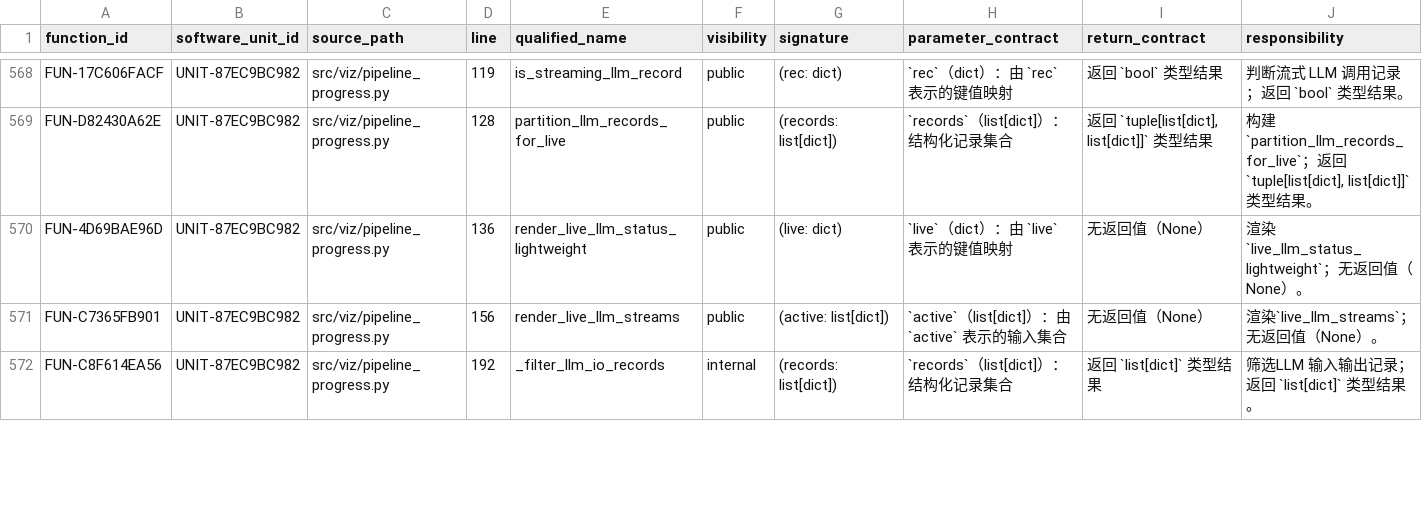
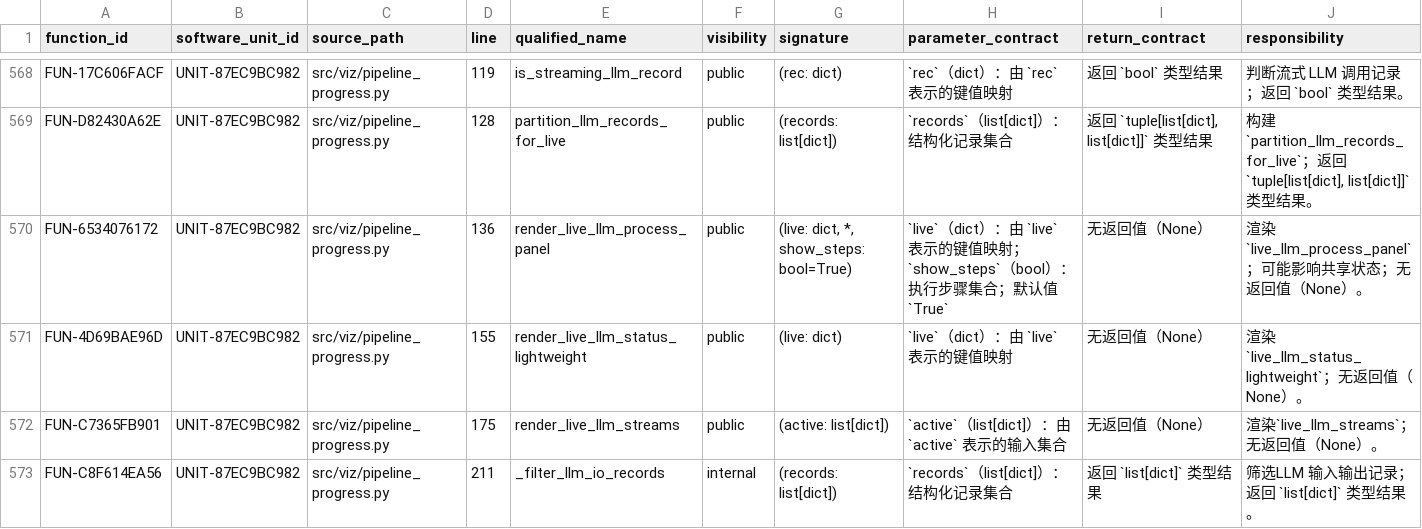
Before and after one commit to vbqx/GoldAnalysisAI, a CSV file: docs/aspice/_machine/software-function-detailed-design.csv, drawn as a sheet; only a part is shown, gaps mark what is left out; addresses are those after the commit; rows hold the shown columns only; the diff covers the shown part only; the diff names each change by its address in the sheet, - before the commit and + after, or states it on an @@ line.

```diff
--- a/docs/aspice/_machine/software-function-detailed-design.csv
+++ b/docs/aspice/_machine/software-function-detailed-design.csv
+row 570: FUN-6534076172 | UNIT-87EC9BC982 | src/viz/pipeline_progress.py | 136 | render_live_llm_process_panel | public | (live: dict, *, show_steps: bool=True) | `live`（dict）：由 `live` 表示的键值映射；`show_steps`（bool）：执行步骤集合；默认值 `True` | 无返回值（None） | 渲染`live_llm_process_panel`；可能影响共享状态；无返回值（None）。
-D571 (line): 136
+D571 (line): 155
-D572 (line): 156
+D572 (line): 175
-D573 (line): 192
+D573 (line): 211
```
Also changed, not shown: 41 edited cells elsewhere in this file, docs/aspice/_machine/software-function-map.csv, docs/aspice/_machine/software-unit-catalog.csv, 11 other files.
